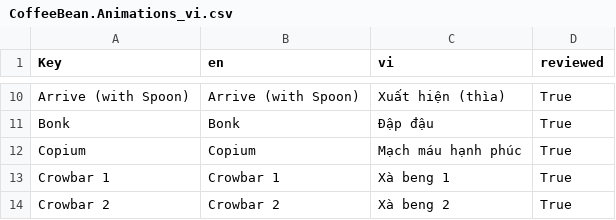
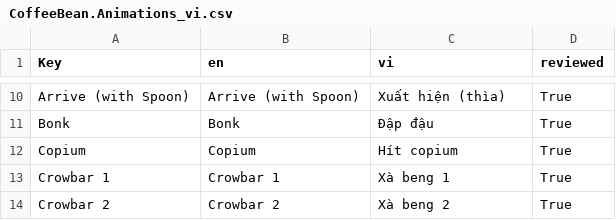
Before and after one commit to GlycoProduction/EmoteLab-localization, a CSV file: vi/CoffeeBean/CoffeeBean.Animations_vi.csv, drawn as a sheet; only a part is shown, gaps mark what is left out.

Commit message:
Copium thing fix

```diff
--- a/vi/CoffeeBean/CoffeeBean.Animations_vi.csv
+++ b/vi/CoffeeBean/CoffeeBean.Animations_vi.csv
@@ -11,3 +11,3 @@ Arrive (with Spoon),Arrive (with Spoon),Xuất hiện (thìa),True
 Bonk,Bonk,Đập đậu,True
-Copium,Copium,Mạch máu hạnh phúc,True
+Copium,Copium,Hít copium,True
 Crowbar 1,Crowbar 1,Xà beng 1,True
```
